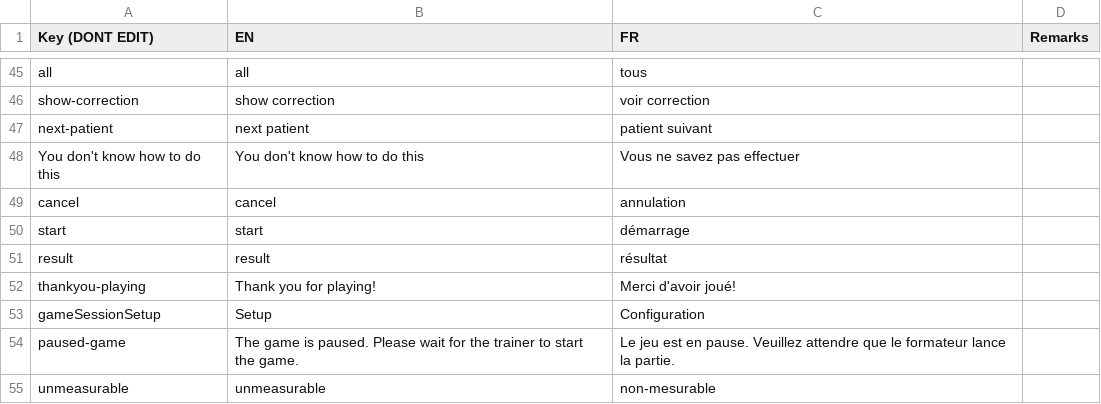
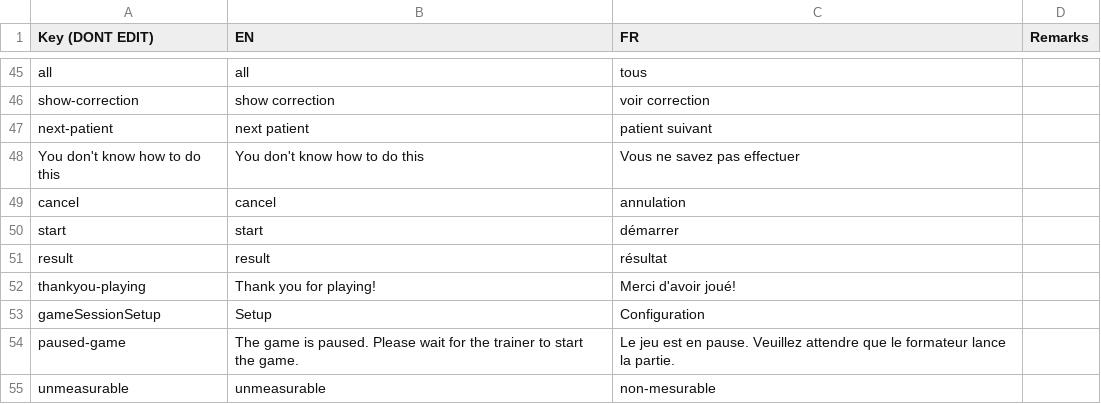
Before and after one commit to Heigvd/mimms, a TSV file: gameModel/files/translations/pretriage-interface.tsv, drawn as a sheet; only a part is shown, gaps mark what is left out.

```diff
--- a/gameModel/files/translations/pretriage-interface.tsv
+++ b/gameModel/files/translations/pretriage-interface.tsv
@@ -49,3 +49,3 @@ You don't know how to do this	You don't know how to do this	Vous ne savez pas ef
 cancel	cancel	annulation	
-start	start	démarrage	
+start	start	démarrer	
 result	result	résultat	
```
Also changed, not shown: 3 other files.
